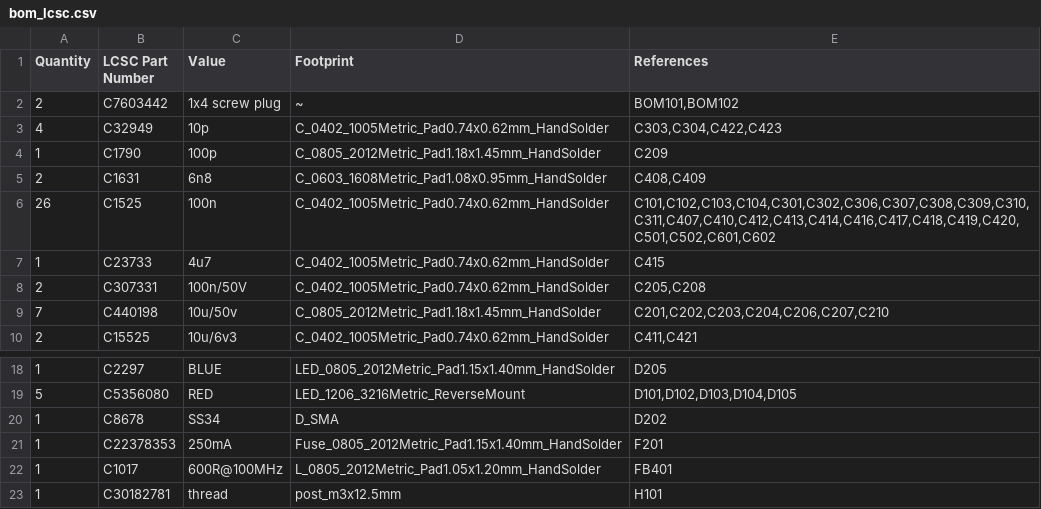
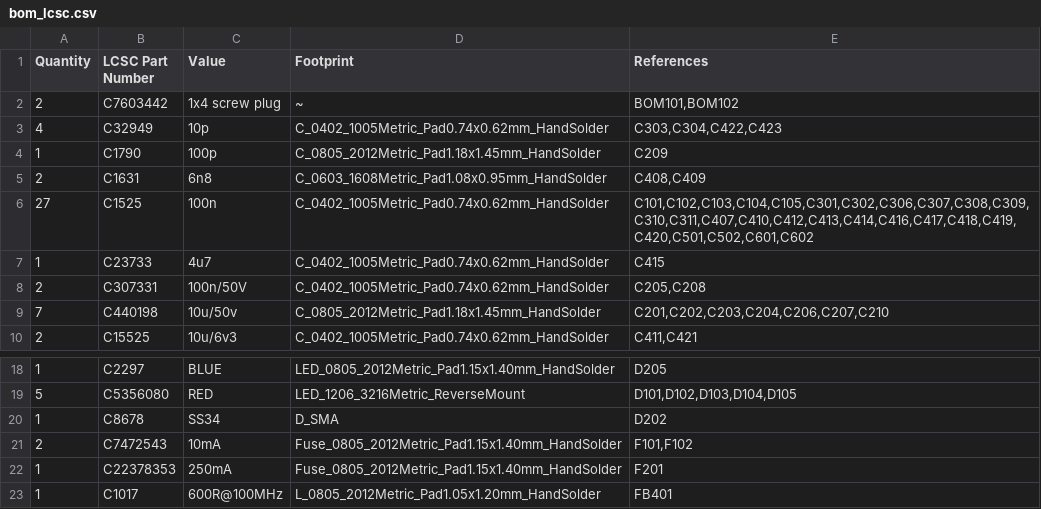
Before and after one commit to makerspacelt/WormControl-GwPoeAt-ControlBoard, a CSV file: gen/bom_lcsc.csv, drawn as a sheet; only a part is shown, gaps mark what is left out; the shorter side is filled out with more unchanged rows.

```diff
--- a/gen/bom_lcsc.csv
+++ b/gen/bom_lcsc.csv
@@ -5,3 +5,3 @@
 "2","C1631","6n8","C_0603_1608Metric_Pad1.08x0.95mm_HandSolder","C408,C409"
-"26","C1525","100n","C_0402_1005Metric_Pad0.74x0.62mm_HandSolder","C101,C102,C103,C104,C301,C302,C306,C307,C308,C309,C310,C311,C407,C410,C412,C413,C414,C416,C417,C418,C419,C420,C501,C502,C601,C602"
+"27","C1525","100n","C_0402_1005Metric_Pad0.74x0.62mm_HandSolder","C101,C102,C103,C104,C105,C301,C302,C306,C307,C308,C309,C310,C311,C407,C410,C412,C413,C414,C416,C417,C418,C419,C420,C501,C502,C601,C602"
 "1","C23733","4u7","C_0402_1005Metric_Pad0.74x0.62mm_HandSolder","C415"
@@ -20,2 +20,3 @@
 "1","C8678","SS34","D_SMA","D202"
+"2","C7472543","10mA","Fuse_0805_2012Metric_Pad1.15x1.40mm_HandSolder","F101,F102"
 "1","C22378353","250mA","Fuse_0805_2012Metric_Pad1.15x1.40mm_HandSolder","F201"
```
Also changed, not shown: gen/bom.csv, gen/single/_bom.csv, 23 other files.
